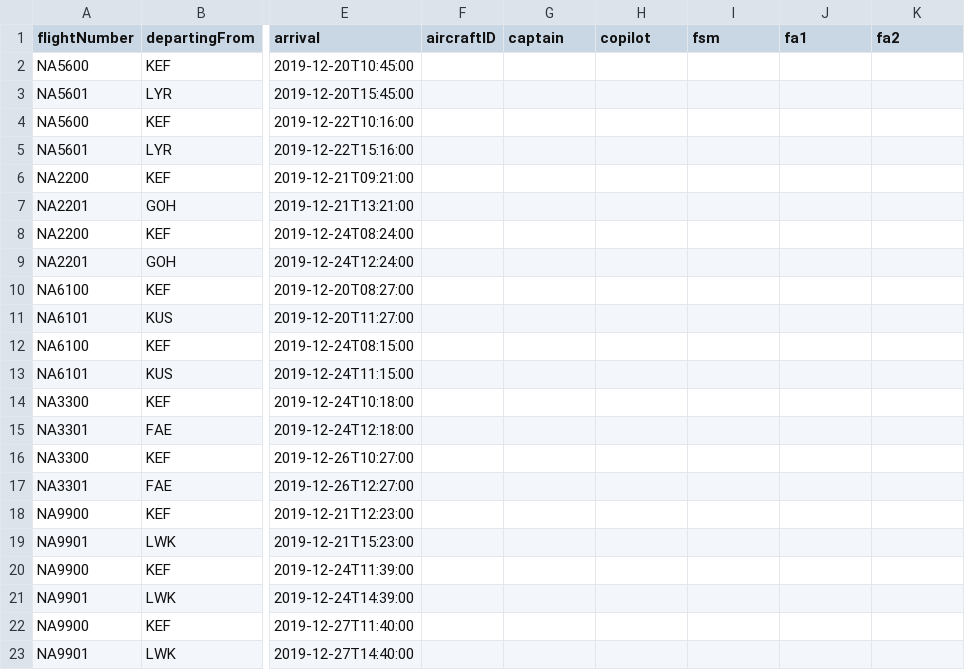
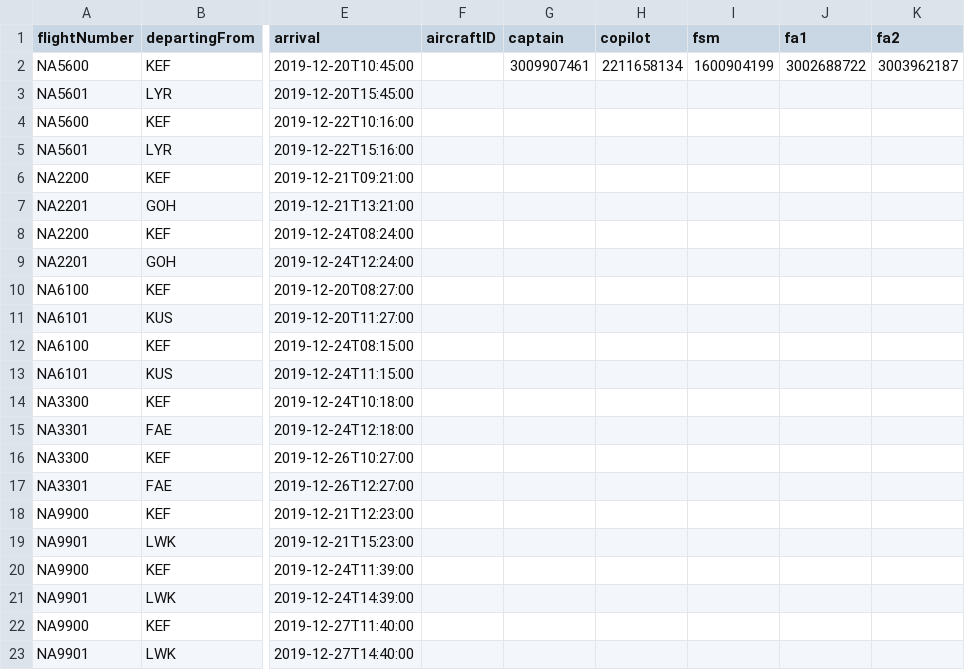
Before and after one commit to MyraMidnight/VLN1_h16, a CSV file: main/data/STUDENTDATA/NewUpcomingFlights.csv, drawn as a sheet; only a part is shown, gaps mark what is left out; the diff names each change by its address in the sheet, - before the commit and + after, or states it on an @@ line.

```diff
--- a/main/data/STUDENTDATA/NewUpcomingFlights.csv
+++ b/main/data/STUDENTDATA/NewUpcomingFlights.csv
-G2 (captain): (empty)
+G2 (captain): 3009907461
-H2 (copilot): (empty)
+H2 (copilot): 2211658134
-I2 (fsm): (empty)
+I2 (fsm): 1600904199
-J2 (fa1): (empty)
+J2 (fa1): 3002688722
-K2 (fa2): (empty)
+K2 (fa2): 3003962187
```
Also changed, not shown: 4 other files.
